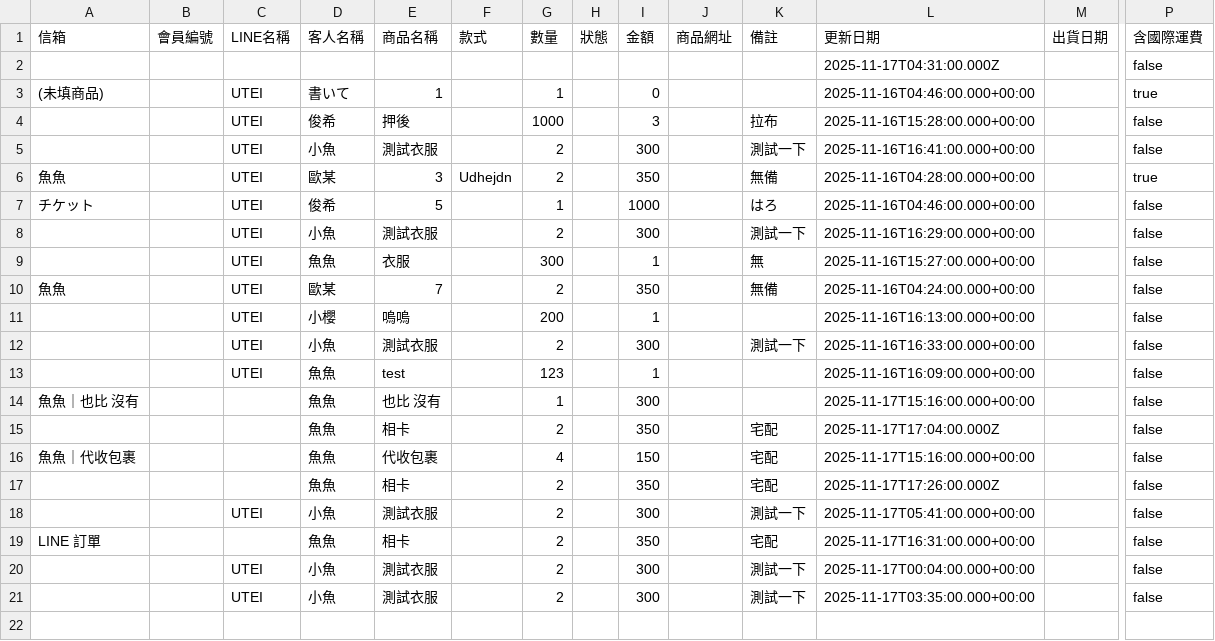
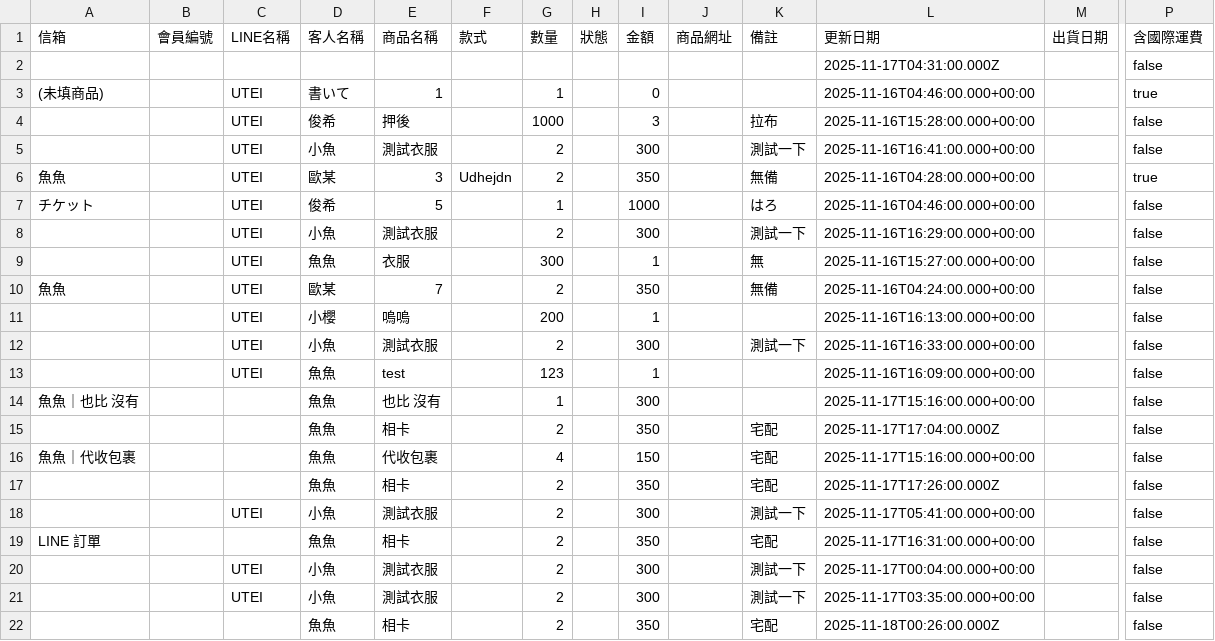
Before and after one commit to ri4re/ri4re-fish-notion-data, a CSV file: fishorder.csv, drawn as a sheet; only a part is shown, gaps mark what is left out; rows hold the shown columns only; the diff names each change by its address in the sheet, - before the commit and + after, or states it on an @@ line.

```diff
--- a/fishorder.csv
+++ b/fishorder.csv
+row 22:  |  |  | 魚魚 | 相卡 |  | 2 |  | 350 |  | 宅配 | 2025-11-18T00:26:00.000Z |  | false
```
